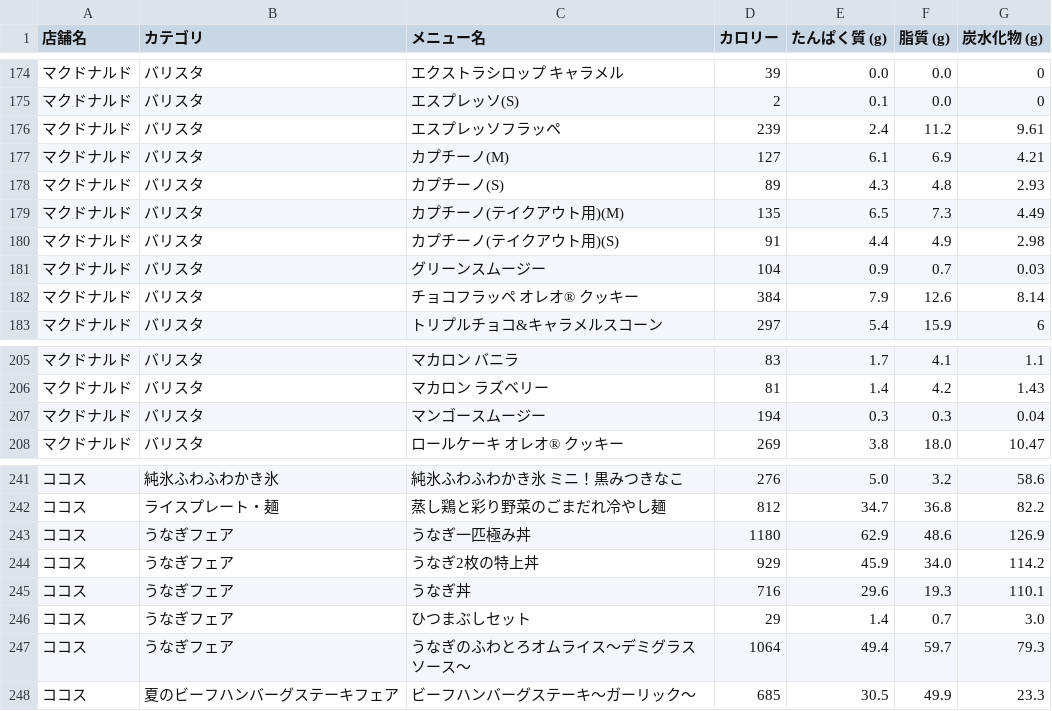
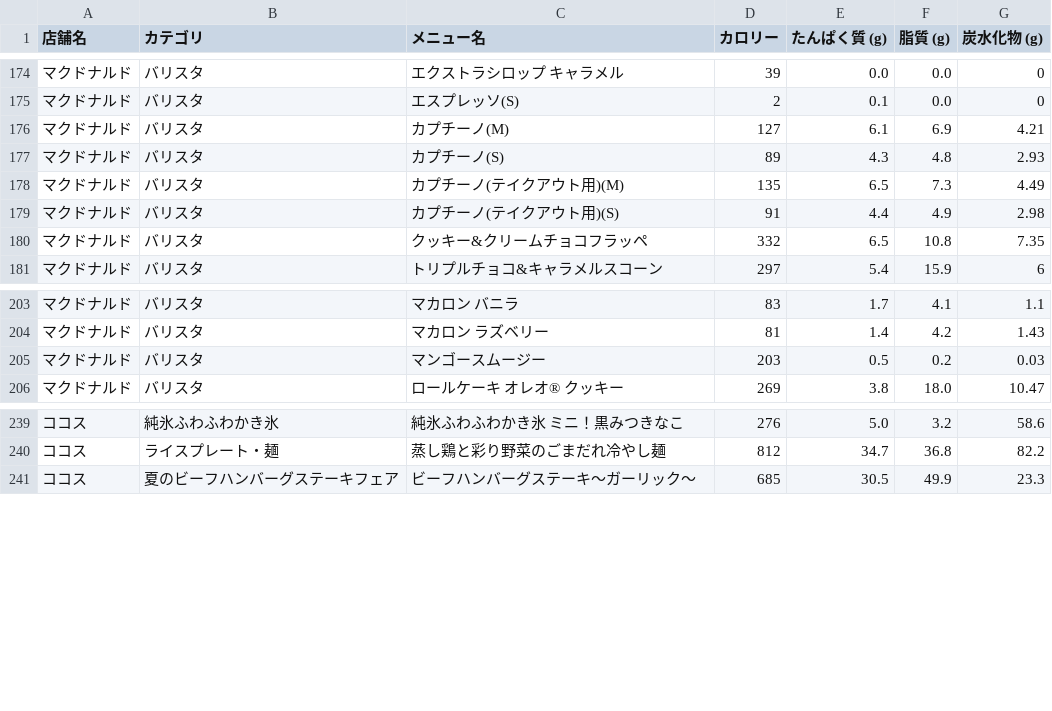
Before and after one commit to oimoemu/pfc-mcdonalds-auto, a CSV file: menu_data_all_chains.csv, drawn as a sheet; only a part is shown, gaps mark what is left out.

```diff
--- a/menu_data_all_chains.csv
+++ b/menu_data_all_chains.csv
@@ -175,3 +175,2 @@
 マクドナルド,バリスタ,エスプレッソ(S),2,0.1,0.0,0
-マクドナルド,バリスタ,エスプレッソフラッペ,239,2.4,11.2,9.61
 マクドナルド,バリスタ,カプチーノ(M),127,6.1,6.9,4.21
@@ -180,4 +179,3 @@
 マクドナルド,バリスタ,カプチーノ(テイクアウト用)(S),91,4.4,4.9,2.98
-マクドナルド,バリスタ,グリーンスムージー,104,0.9,0.7,0.03
-マクドナルド,バリスタ,チョコフラッペ オレオ® クッキー,384,7.9,12.6,8.14
+マクドナルド,バリスタ,クッキー&クリームチョコフラッペ,332,6.5,10.8,7.35
 マクドナルド,バリスタ,トリプルチョコ&キャラメルスコーン,297,5.4,15.9,6
@@ -206,3 +204,3 @@
 マクドナルド,バリスタ,マカロン ラズベリー,81,1.4,4.2,1.43
-マクドナルド,バリスタ,マンゴースムージー,194,0.3,0.3,0.04
+マクドナルド,バリスタ,マンゴースムージー,203,0.5,0.2,0.03
 マクドナルド,バリスタ,ロールケーキ オレオ® クッキー,269,3.8,18.0,10.47
@@ -242,7 +240,2 @@
 ココス,ライスプレート・麺,蒸し鶏と彩り野菜のごまだれ冷やし麺,812,34.7,36.8,82.2
-ココス,うなぎフェア,うなぎ一匹極み丼,1180,62.9,48.6,126.9
-ココス,うなぎフェア,うなぎ2枚の特上丼,929,45.9,34.0,114.2
-ココス,うなぎフェア,うなぎ丼,716,29.6,19.3,110.1
-ココス,うなぎフェア,ひつまぶしセット,29,1.4,0.7,3.0
-ココス,うなぎフェア,うなぎのふわとろオムライス～デミグラスソース～,1064,49.4,59.7,79.3
 ココス,夏のビーフハンバーグステーキフェア,ビーフハンバーグステーキ～ガーリック～,685,30.5,49.9,23.3
```
